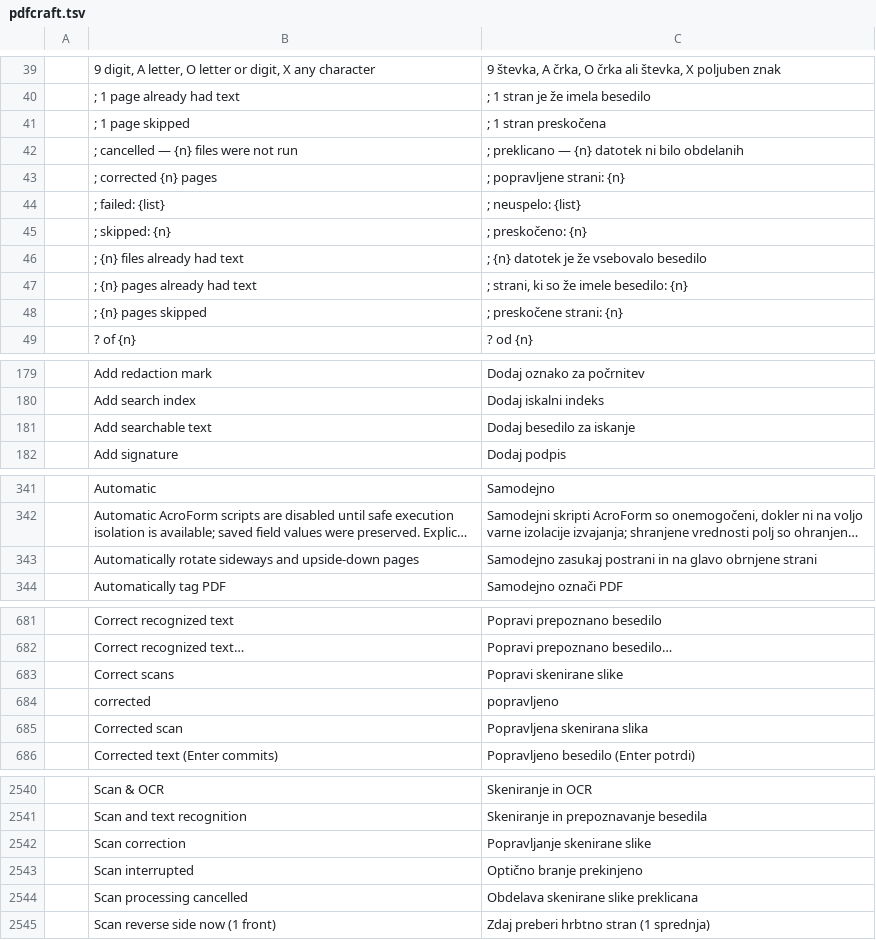
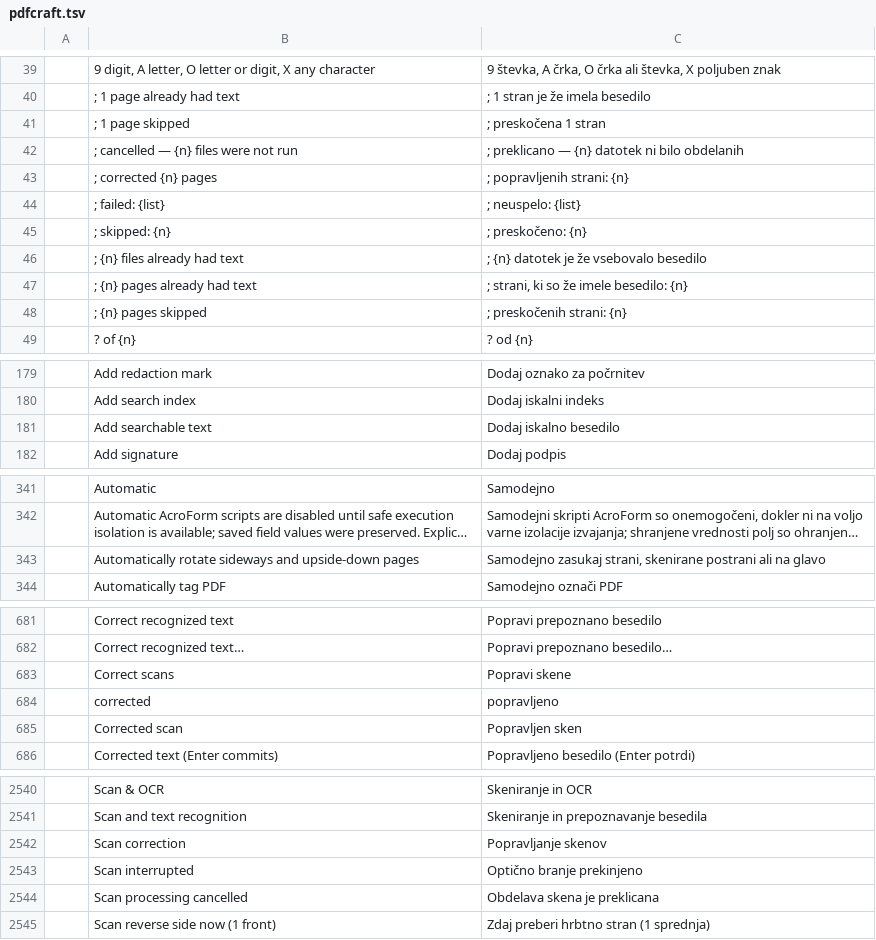
Before and after one commit to BBQ-MAN/craft-i18n, a TSV file: locales/sl/pdfcraft.tsv, drawn as a sheet; only a part is shown, gaps mark what is left out; long unchanged cells end in …; the diff covers the shown part only; the diff names each change by its address in the sheet, - before the commit and + after, or states it on an @@ line.

```diff
--- a/locales/sl/pdfcraft.tsv
+++ b/locales/sl/pdfcraft.tsv
-C41: ; 1 stran preskočena
+C41: ; preskočena 1 stran
-C43: ; popravljene strani: {n}
+C43: ; popravljenih strani: {n}
-C48: ; preskočene strani: {n}
+C48: ; preskočenih strani: {n}
-C181: Dodaj besedilo za iskanje
+C181: Dodaj iskalno besedilo
-C343: Samodejno zasukaj postrani in na glavo obrnjene strani
+C343: Samodejno zasukaj strani, skenirane postrani ali na glavo
-C683: Popravi skenirane slike
+C683: Popravi skene
-C685: Popravljena skenirana slika
+C685: Popravljen sken
-C2542: Popravljanje skenirane slike
+C2542: Popravljanje skenov
-C2544: Obdelava skenirane slike preklicana
+C2544: Obdelava skena je preklicana
```
Also changed, not shown: 5 edited cells elsewhere in this file, locales/kk/pdfcraft.tsv, locales/lt/pdfcraft.tsv, 2 other files.
